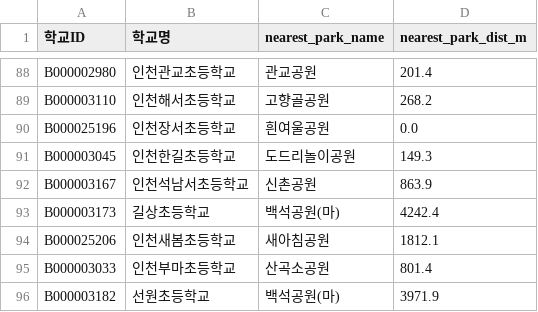
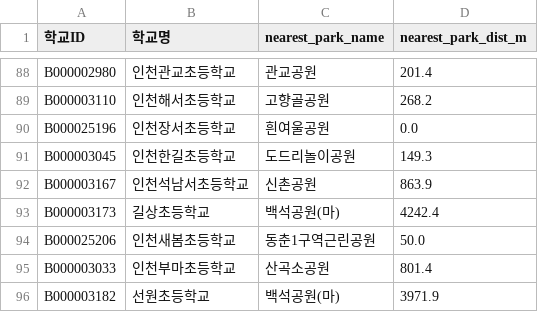
Before and after one commit to namijini0403/2026-park-analysis, a CSV file: data_processed/school_nearest_park.csv, drawn as a sheet; only a part is shown, gaps mark what is left out.

```diff
--- a/data_processed/school_nearest_park.csv
+++ b/data_processed/school_nearest_park.csv
@@ -93,3 +93,3 @@ B000003167,인천석남서초등학교,신촌공원,863.9
 B000003173,길상초등학교,백석공원(마),4242.4
-B000025206,인천새봄초등학교,새아침공원,1812.1
+B000025206,인천새봄초등학교,동춘1구역근린공원,50.0
 B000003033,인천부마초등학교,산곡소공원,801.4
```
Also changed, not shown: data_processed/school_nearest_park_case_system_20260411.csv, data_processed/school_priority.csv, 3 other files.
